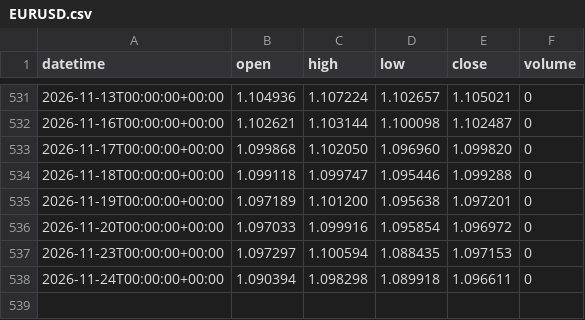
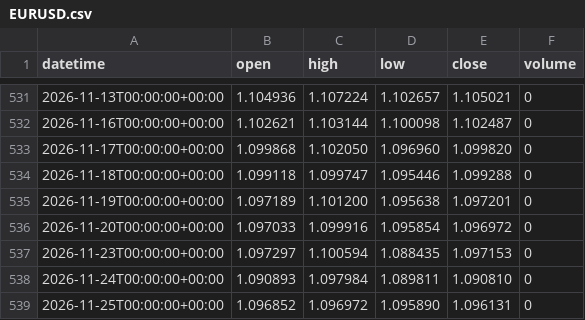
Before and after one commit to DTRIL7/jarvis-data, a CSV file: data/1d/EURUSD.csv, drawn as a sheet; only a part is shown, gaps mark what is left out.

```diff
--- a/data/1d/EURUSD.csv
+++ b/data/1d/EURUSD.csv
@@ -537,2 +537,3 @@ datetime,open,high,low,close,volume
 2026-11-23T00:00:00+00:00,1.097297,1.100594,1.088435,1.097153,0
-2026-11-24T00:00:00+00:00,1.090394,1.098298,1.089918,1.096611,0
+2026-11-24T00:00:00+00:00,1.090893,1.097984,1.089811,1.090810,0
+2026-11-25T00:00:00+00:00,1.096852,1.096972,1.095890,1.096131,0
```
Also changed, not shown: data/1d/6E.csv, data/1d/GBPUSD.csv, 38 other files.
